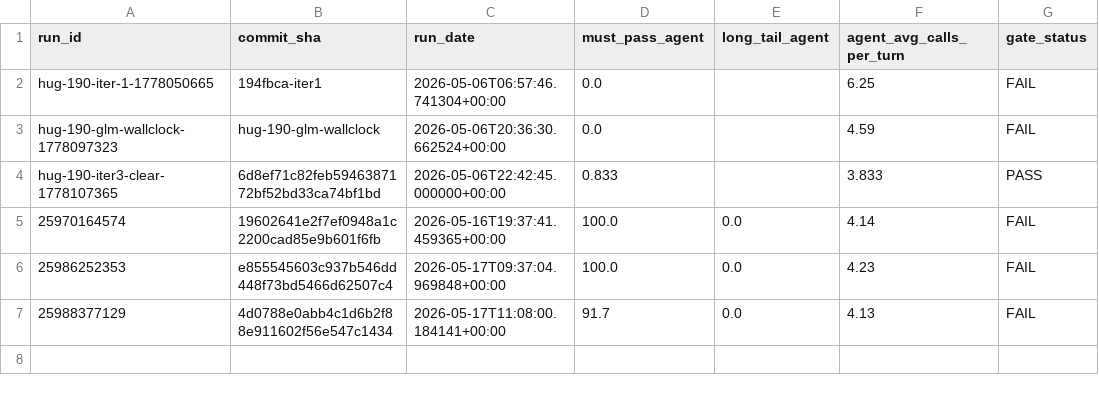
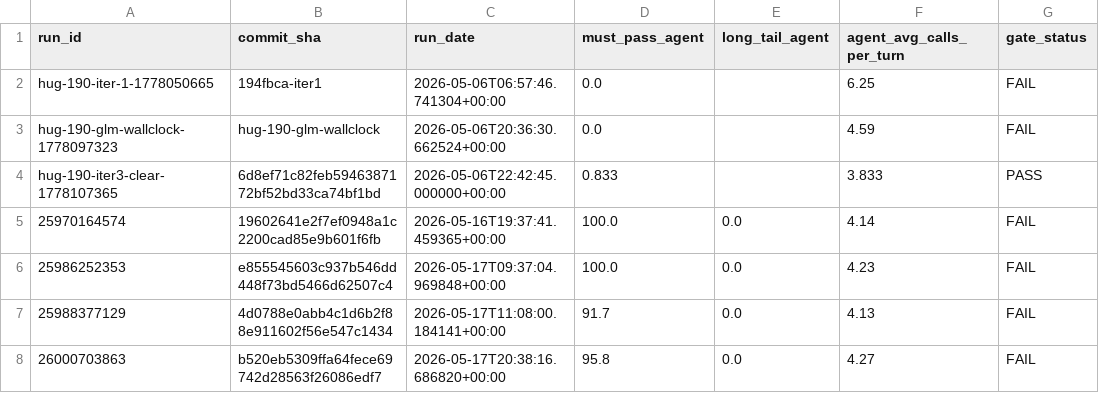
Before and after one commit to koustubh-dwivedy/hughes-ai, a CSV file: packages/nl-engine/benchmarks/.promotion-ledger.csv, drawn as a sheet; the diff names each change by its address in the sheet, - before the commit and + after, or states it on an @@ line.

```diff
--- a/packages/nl-engine/benchmarks/.promotion-ledger.csv
+++ b/packages/nl-engine/benchmarks/.promotion-ledger.csv
+row 8: 26000703863 | b520eb5309ffa64fece69742d28563f26086edf7 | 2026-05-17T20:38:16.686820+00:00 | 95.8 | 0.0 | 4.27 | FAIL
```
